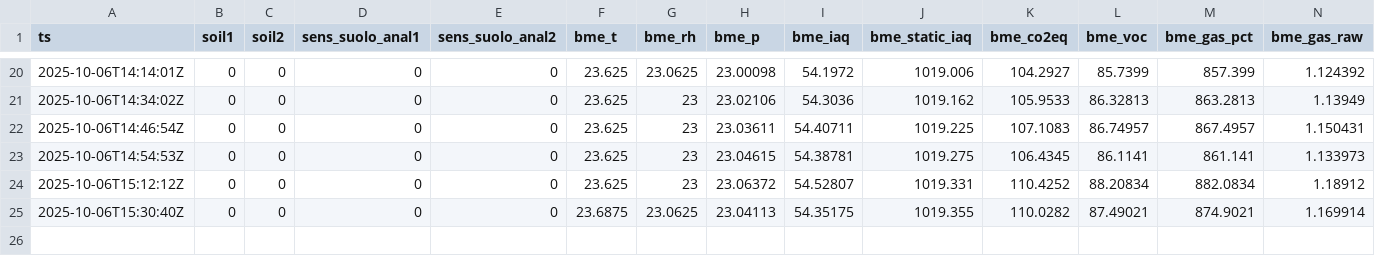
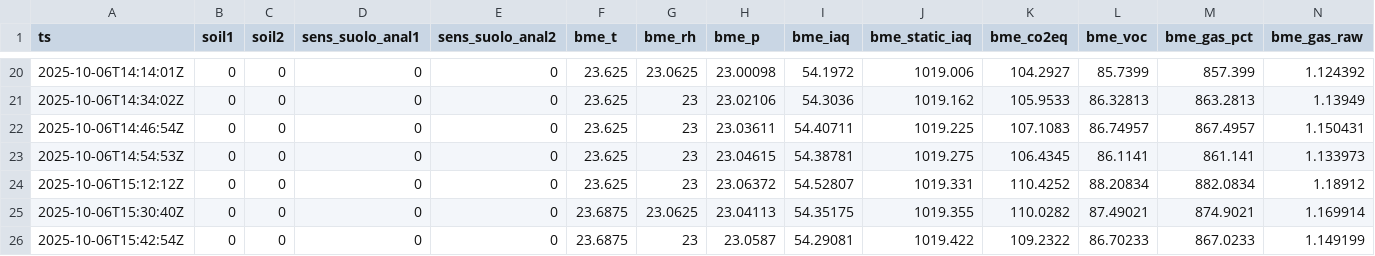
Before and after one commit to samuele9581/esp32-keepalive, a CSV file: states/metrics.csv, drawn as a sheet; only a part is shown, gaps mark what is left out; rows hold the shown columns only; the diff names each change by its address in the sheet, - before the commit and + after, or states it on an @@ line.

```diff
--- a/states/metrics.csv
+++ b/states/metrics.csv
+row 26: 2025-10-06T15:42:54Z | 0 | 0 | 0 | 0 | 23.6875 | 23 | 23.0587 | 54.29081 | 1019.422 | 109.2322 | 86.70233 | 867.0233 | 1.149199
```
Also changed, not shown: 1 other file.
